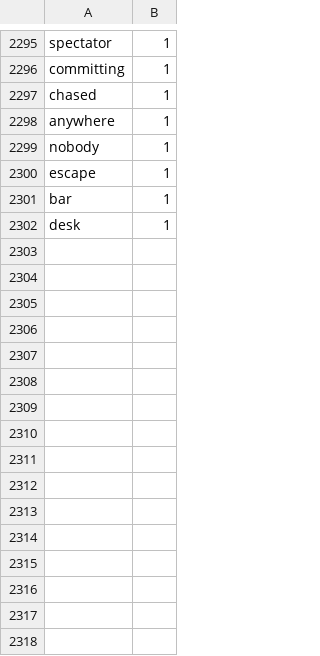
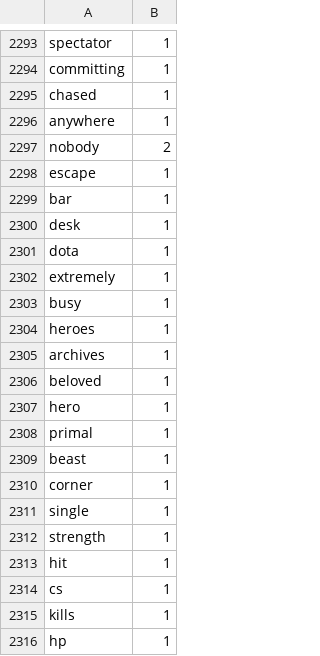
Before and after one commit to Elon-Mao/dictation, a CSV file: public/familiarWords.csv, drawn as a sheet; only a part is shown, gaps mark what is left out; the diff covers the shown part only.

```diff
--- a/public/familiarWords.csv
+++ b/public/familiarWords.csv
@@ -2298,3 +2296,3 @@ chased,1,
 anywhere,1,
-nobody,1,
+nobody,2,
 escape,1,
@@ -2302,0 +2301,16 @@ desk,1
+dota,1,
+extremely,1,
+busy,1,
+heroes,1,
+archives,1,
+beloved,1,
+hero,1,
+primal,1,
+beast,1,
+corner,1,
+single,1,
+strength,1,
+hit,1,
+cs,1,
+kills,1,
+hp,1,
```
Also changed, not shown: 44 added rows, 2 removed rows and 23 edited cells elsewhere in this file, 1 other file.
